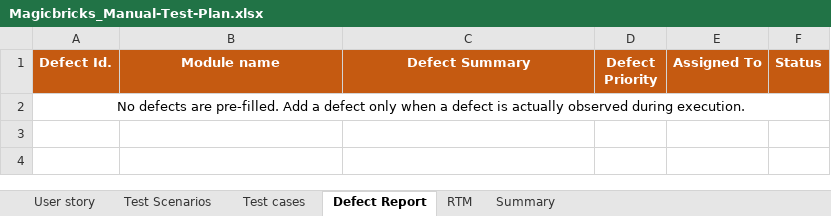
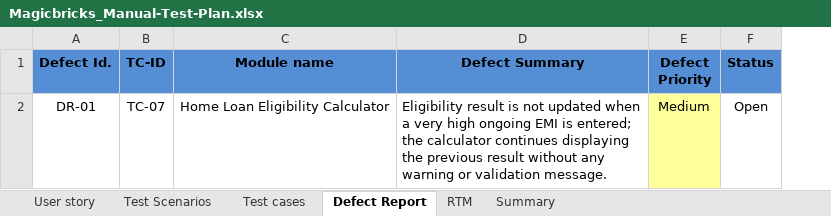
Before and after one commit to 07Nikita/orangeHRM, an Excel workbook: Magicbricks_Manual-Test-Plan.xlsx, sheet Defect Report, drawn as a sheet; values as stored, in another font and other column widths than the file's, no borders; removed rows and columns are numbered as before the commit, all else as after; the diff names each change by its address in the sheet, - before the commit and + after, or states it on an @@ line.

```diff
--- a/Magicbricks_Manual-Test-Plan.xlsx (sheet Defect Report)
+++ b/Magicbricks_Manual-Test-Plan.xlsx (sheet Defect Report)
+column B (TC-ID), empty
-column E (Assigned To), empty
@@ A1 fill: #C55A11 → #558ED5, text colour: #FFFFFF → black @@
@@ C1:E1 fill: #C55A11 → #558ED5, text colour: #FFFFFF → black @@
@@ F1 fill: #C55A11 → #558ED5, text colour: #FFFFFF → black @@
-row 2: No defects are pre-filled. Add a defect only when a defect is actually observed during execution.
+row 2: DR-01 | TC-07 | Home Loan Eligibility Calculator | Eligibility result is not updated when a very high ongoing EMI is entered; the calculator continues displaying the previous result without any warning or validation message. | Medium | Open
```
Also changed, not shown: sheet Test cases, sheet Test Scenarios, sheet RTM, sheet Summary, sheet User story, formulas that keep their value.
